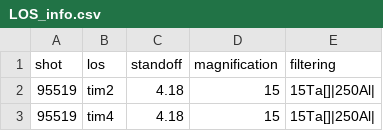
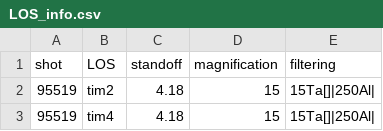
Before and after one commit to jkunimune/kodi-analysis, a CSV file: input/LOS_info.csv, drawn as a sheet; only a part is shown.

Commit message:
fix header of LOS_info.csv

```diff
--- a/input/LOS_info.csv
+++ b/input/LOS_info.csv
@@ -1,2 +1,2 @@
-shot,   los,  standoff, magnification, filtering
+shot,   LOS,  standoff, magnification, filtering
 95519,  tim2, 4.18,     15,            15Ta[]|250Al|
```
